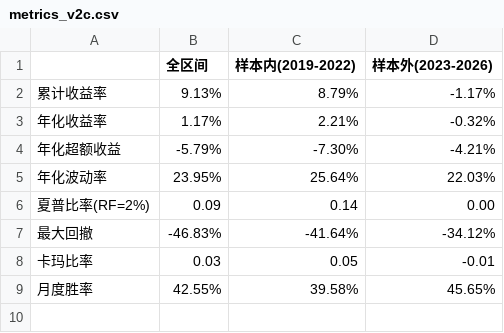
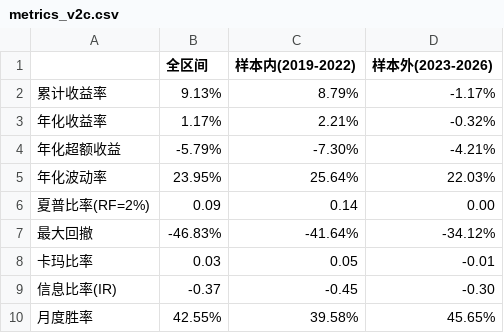
Before and after one commit to tallie414/quant500-momentum, a CSV file: output/metrics_v2c.csv, drawn as a sheet.

```diff
--- a/output/metrics_v2c.csv
+++ b/output/metrics_v2c.csv
@@ -8,2 +8,3 @@
 卡玛比率,0.03,0.05,-0.01
+信息比率(IR),-0.37,-0.45,-0.30
 月度胜率,42.55%,39.58%,45.65%
```
Also changed, not shown: output/metrics_bench_mo.csv, output/metrics_mo.csv, 26 other files.
